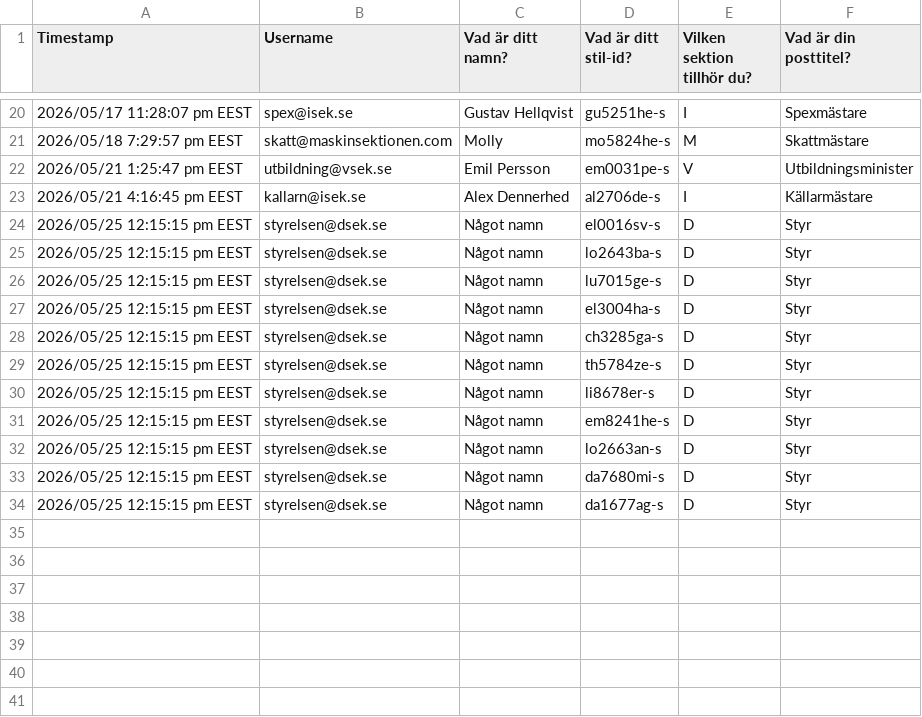
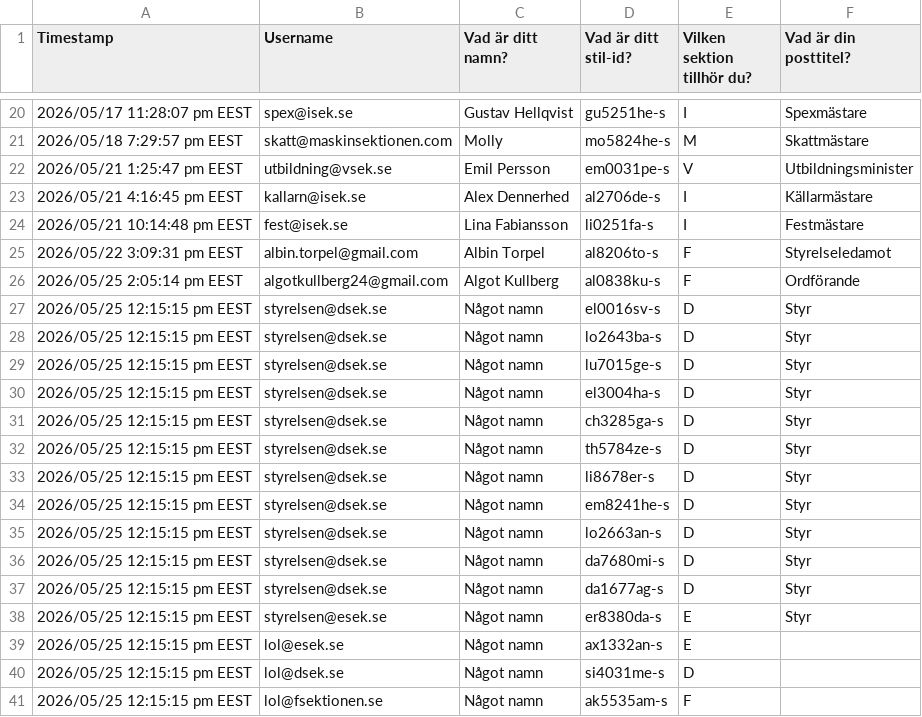
Before and after one commit to lth-fed/backend, a CSV file: fed-tickets/src/demo.csv, drawn as a sheet; only a part is shown, gaps mark what is left out.

```diff
--- a/fed-tickets/src/demo.csv
+++ b/fed-tickets/src/demo.csv
@@ -23,2 +23,5 @@
 "2026/05/21 4:16:45 pm EEST","kallarn@isek.se","Alex Dennerhed","al2706de-s","I","Källarmästare"
+"2026/05/21 10:14:48 pm EEST","fest@isek.se","Lina Fabiansson","li0251fa-s","I","Festmästare"
+"2026/05/22 3:09:31 pm EEST","albin.torpel@gmail.com","Albin Torpel ","al8206to-s","F","Styrelseledamot "
+"2026/05/25 2:05:14 pm EEST","algotkullberg24@gmail.com","Algot Kullberg","al0838ku-s","F","Ordförande"
 "2026/05/25 12:15:15 pm EEST","styrelsen@dsek.se","Något namn","el0016sv-s","D","Styr"
@@ -34 +37,5 @@
 "2026/05/25 12:15:15 pm EEST","styrelsen@dsek.se","Något namn","da1677ag-s","D","Styr"
+"2026/05/25 12:15:15 pm EEST","styrelsen@esek.se","Något namn","er8380da-s","E","Styr"
+"2026/05/25 12:15:15 pm EEST","lol@esek.se","Något namn","ax1332an-s","E",""
+"2026/05/25 12:15:15 pm EEST","lol@dsek.se","Något namn","si4031me-s","D",""
+"2026/05/25 12:15:15 pm EEST","lol@fsektionen.se","Något namn","ak5535am-s","F",""
```
Also changed, not shown: 4 other files.
